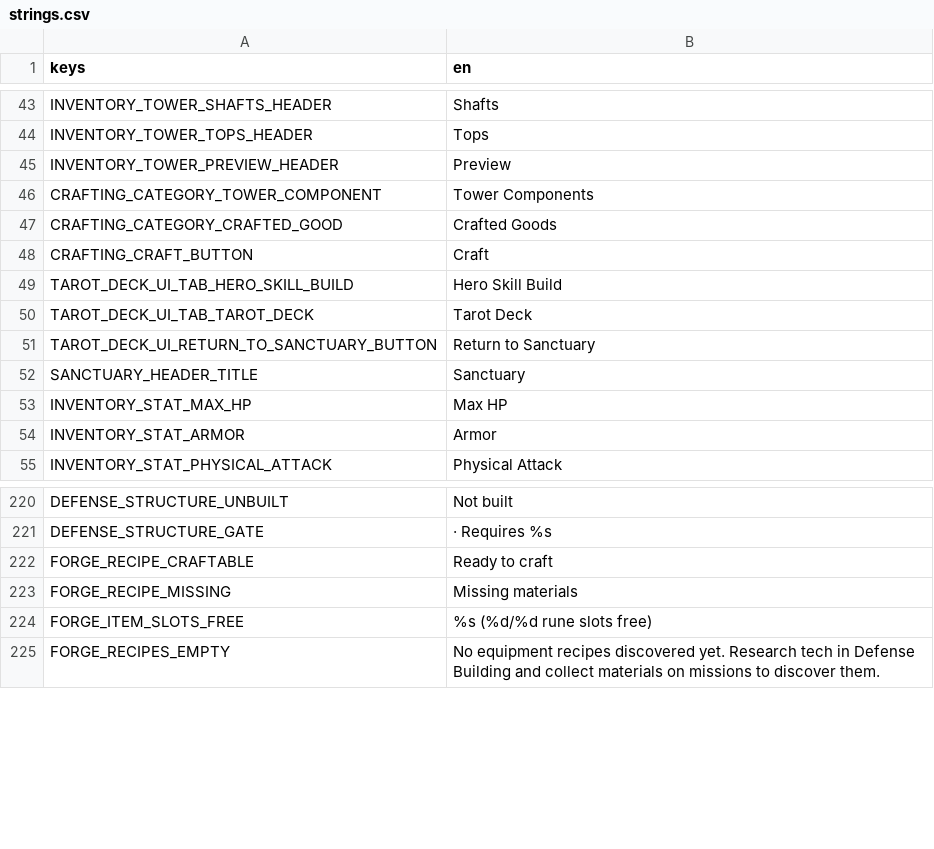
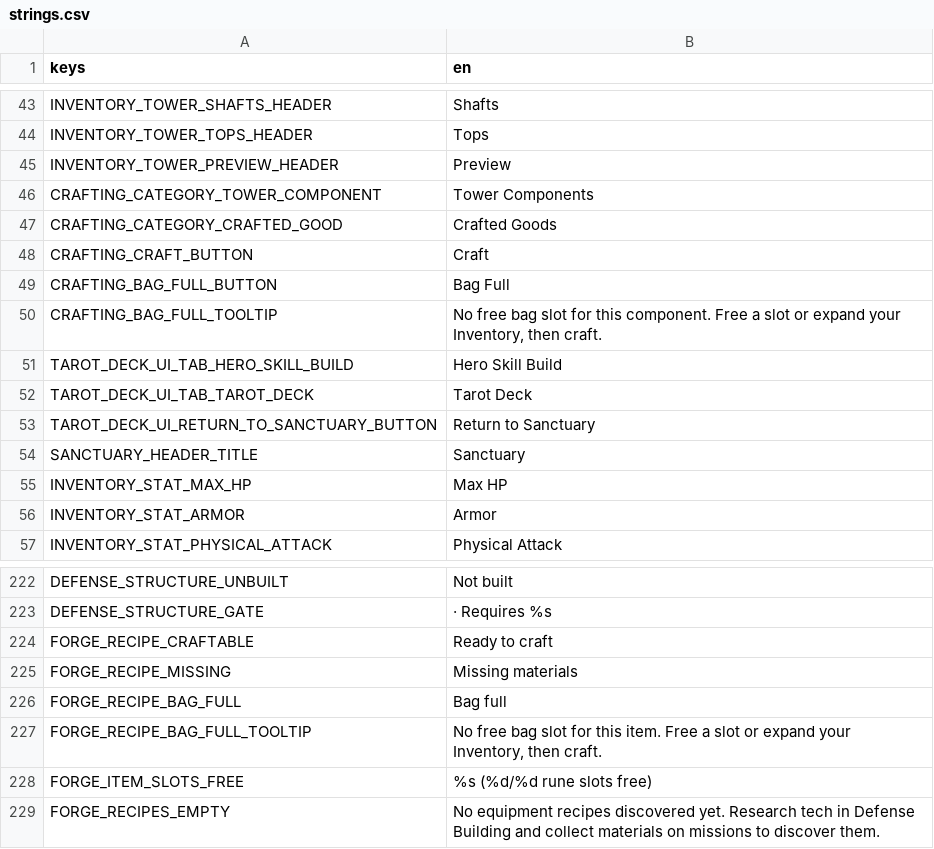
Before and after one commit to VickneshHolmesglen/TDEF, a CSV file: assets/localization/strings.csv, drawn as a sheet; only a part is shown, gaps mark what is left out; the diff names each change by its address in the sheet, - before the commit and + after, or states it on an @@ line.

```diff
--- a/assets/localization/strings.csv
+++ b/assets/localization/strings.csv
+row 49: CRAFTING_BAG_FULL_BUTTON | Bag Full
+row 50: CRAFTING_BAG_FULL_TOOLTIP | No free bag slot for this component. Free a slot or expand your Inventory, then craft.
+row 226: FORGE_RECIPE_BAG_FULL | Bag full
+row 227: FORGE_RECIPE_BAG_FULL_TOOLTIP | No free bag slot for this item. Free a slot or expand your Inventory, then craft.
```
Also changed, not shown: 10 other files.
